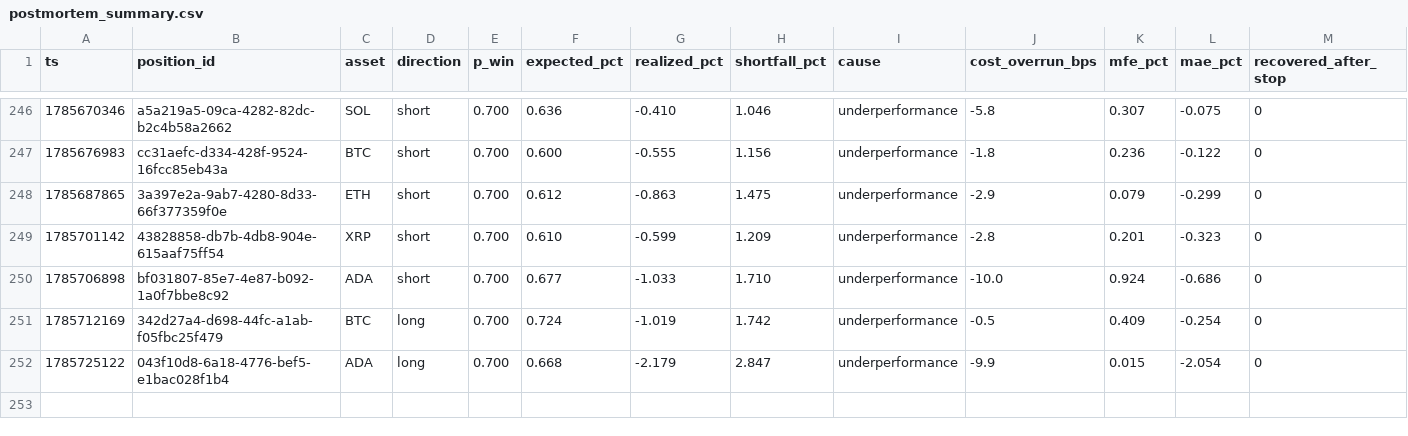
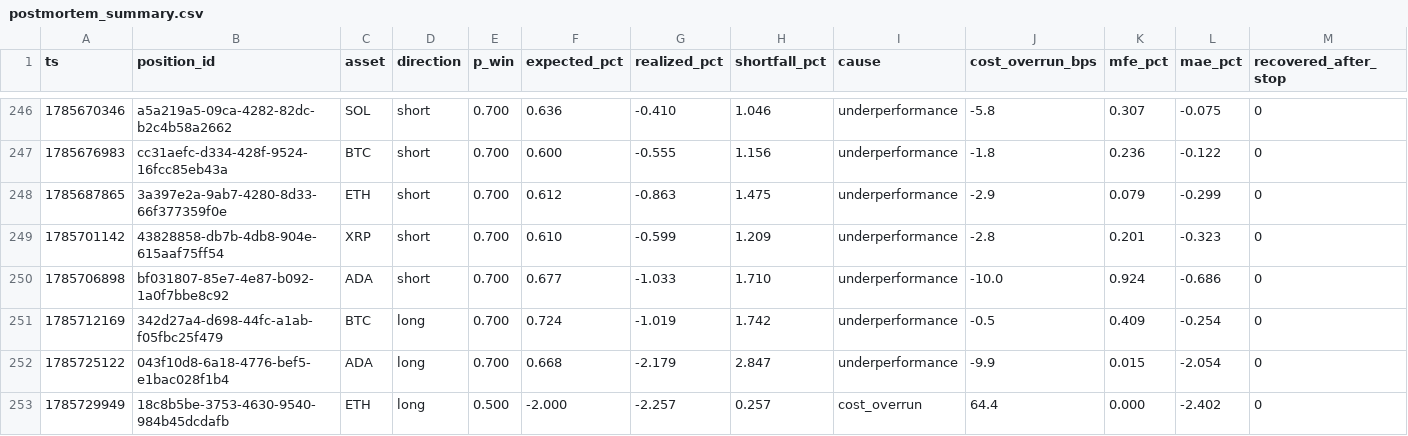
Before and after one commit to jrigoni35-gif/liquiditybot_ab, a CSV file: sessions/pc-live/postmortem_summary.csv, drawn as a sheet; only a part is shown, gaps mark what is left out; rows hold the shown columns only; the diff names each change by its address in the sheet, - before the commit and + after, or states it on an @@ line.

Commit message:
telemetry: sidecar backup @ 8e5455e8 (9178 rows, pc-live)

```diff
--- a/sessions/pc-live/postmortem_summary.csv
+++ b/sessions/pc-live/postmortem_summary.csv
+row 253: 1785729949 | 18c8b5be-3753-4630-9540-984b45dcdafb | ETH | long | 0.500 | -2.000 | -2.257 | 0.257 | cost_overrun | 64.4 | 0.000 | -2.402 | 0
```
Also changed, not shown: 6 other files.
